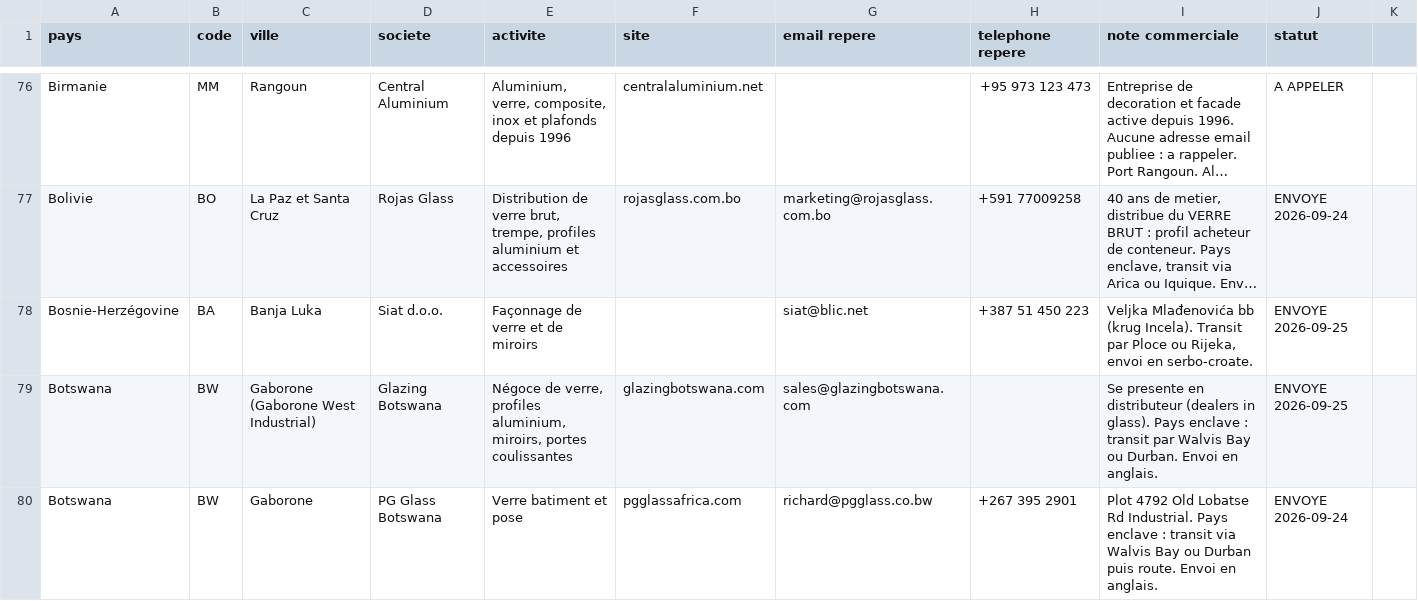
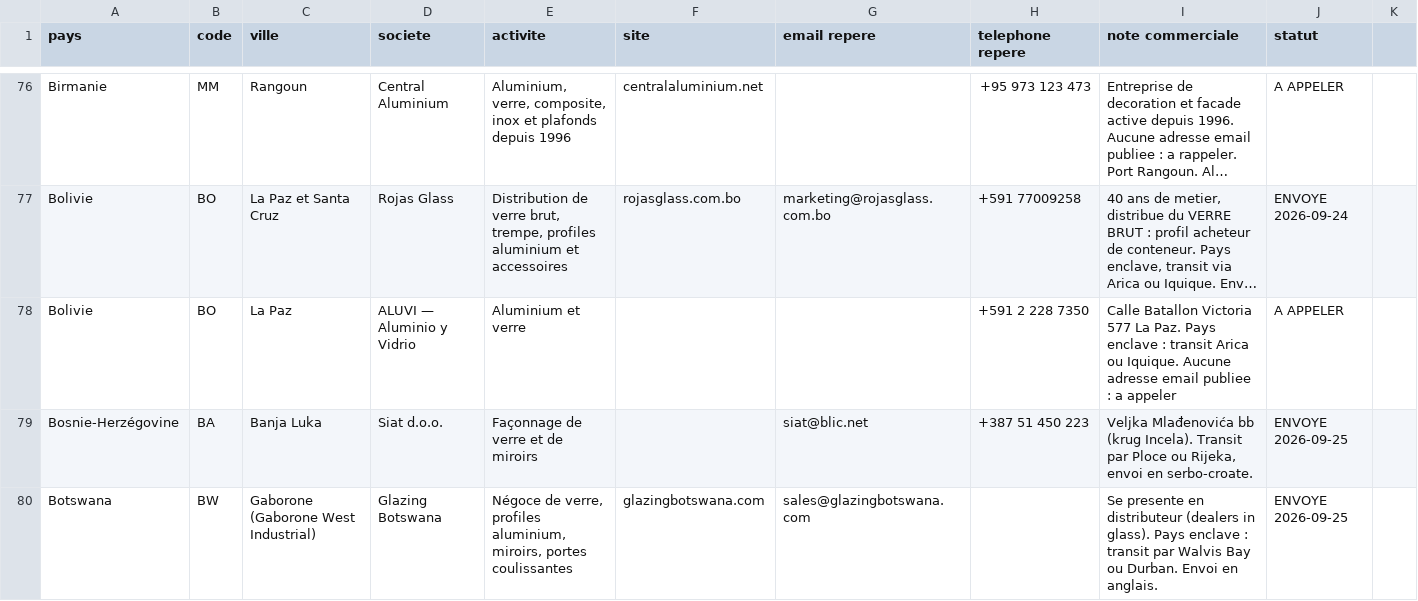
Before and after one commit to dgjmfrbv4k-lab/NOXEM-GROUP, a CSV file: campagne-conteneur-20-open-top/prospection/liste-prospects.csv, drawn as a sheet; only a part is shown, gaps mark what is left out; the shorter side is filled out with more unchanged rows; long unchanged cells end in …; the diff covers the shown part only; the diff names each change by its address in the sheet, - before the commit and + after, or states it on an @@ line.

```diff
--- a/campagne-conteneur-20-open-top/prospection/liste-prospects.csv
+++ b/campagne-conteneur-20-open-top/prospection/liste-prospects.csv
+row 78: Bolivie | BO | La Paz | ALUVI — Aluminio y Vidrio | Aluminium et verre |  |  | +591 2 228 7350 | Calle Batallon Victoria 577 La Paz. Pays enclave : transit Arica ou Iquique. Aucune adresse email publiee : a appeler | A APPELER
```
Also changed, not shown: 9 added rows and 3 edited cells elsewhere in this file, 1 other file.
